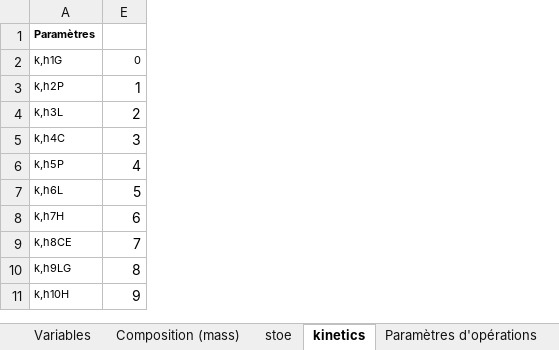
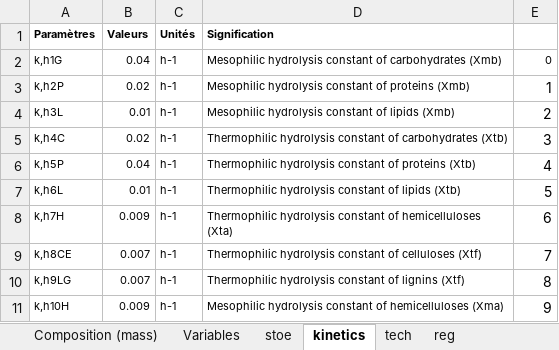
Before and after one commit to nomenazo/process-development, an Excel workbook: Data.xlsx, sheet kinetics, drawn as a sheet; only a part is shown; values as stored, in another font and other column widths than the file's, no borders; the diff names each change by its address in the sheet, - before the commit and + after, or states it on an @@ line.

```diff
--- a/Data.xlsx (sheet kinetics)
+++ b/Data.xlsx (sheet kinetics)
-sheet tab: Paramètres d'opérations
+sheet tab: tech
+sheet tab: reg
@@ sheet tab order changed: Composition (mass) | Variables | stoe | kinetics | tech | reg @@
@@ column B (Valeurs) unhidden, rows 2-11: 0.04 | 0.02 | 0.01 | 0.02 | 0.04 | 0.01 | 0.009 | 0.007 | 0.007 | 0.009 @@
@@ column C (Unités) unhidden, rows 2-11: all h-1 @@
@@ column D (Signification) unhidden, rows 2-11: Mesophilic hydrolysis constant of carbohydrates (Xmb) | Mesophilic hydrolysis constant of proteins (Xmb) | Mesophilic hydrolysis constant of lipids (Xmb) | Thermophilic hydrolysis constant of carbohydrates (Xtb) | Thermophilic hydrolysis constant of proteins (Xtb) | Thermophilic hydrolysis constant of lipids (Xtb) | Thermophilic hydrolysis constant of hemicelluloses (Xta) | Thermophilic hydrolysis constant of celluloses (Xtf) | Thermophilic hydrolysis constant of lignins (Xtf) | Mesophilic hydrolysis constant of hemicelluloses (Xma) @@
```
Also changed, not shown: sheet tech, 3 other files.
